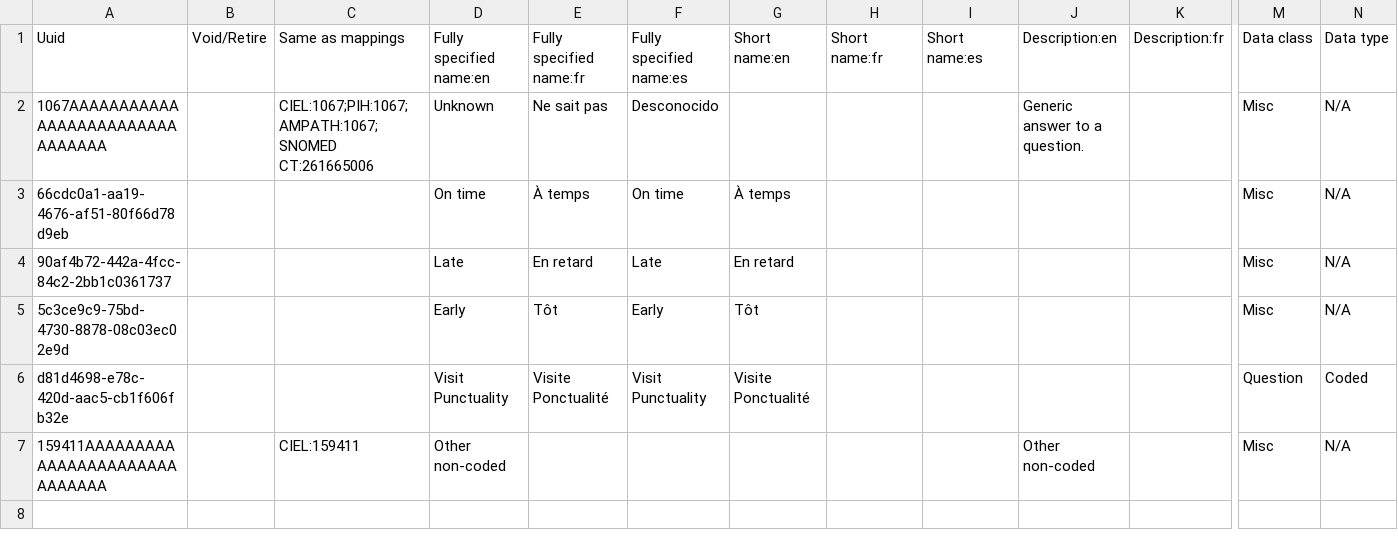
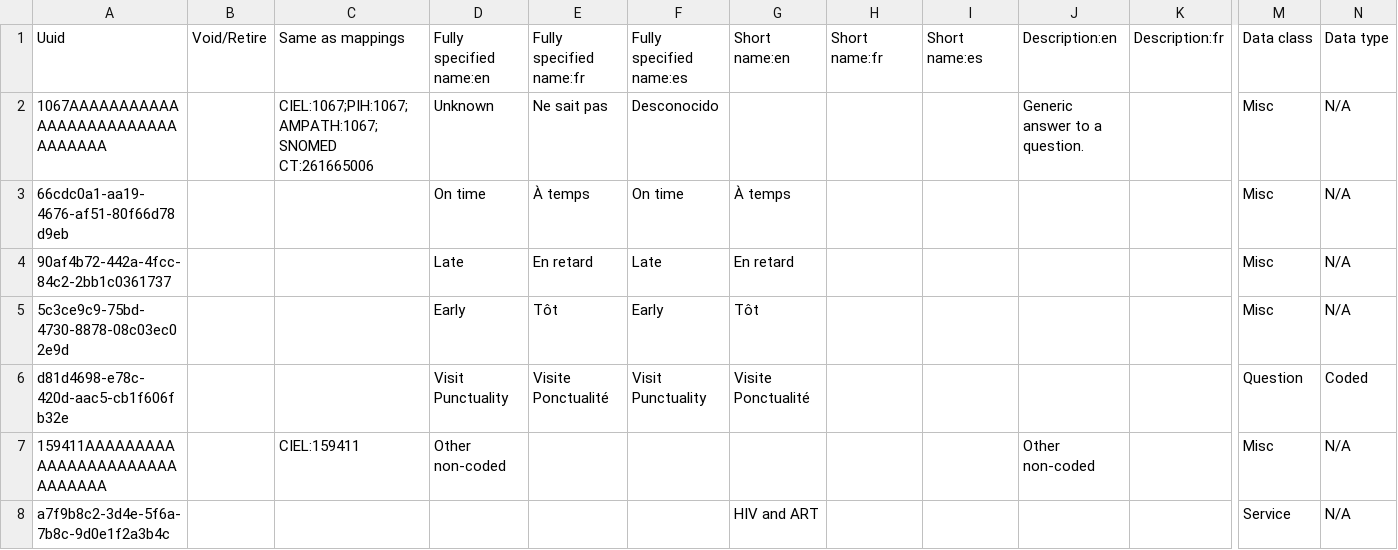
Before and after one commit to YnetSolution/SouthSudanEMR, a CSV file: distro/configuration/concepts/misc-core_data.csv, drawn as a sheet; only a part is shown, gaps mark what is left out; rows hold the shown columns only; the diff names each change by its address in the sheet, - before the commit and + after, or states it on an @@ line.

```diff
--- a/distro/configuration/concepts/misc-core_data.csv
+++ b/distro/configuration/concepts/misc-core_data.csv
+row 8: a7f9b8c2-3d4e-5f6a-7b8c-9d0e1f2a3b4c |  |  |  |  |  | HIV and ART |  |  |  |  | Service | N/A
```
Also changed, not shown: distro/configuration/concepts/queue_services_set.csv, distro/configuration/locations/locations.csv, 1 other file.
